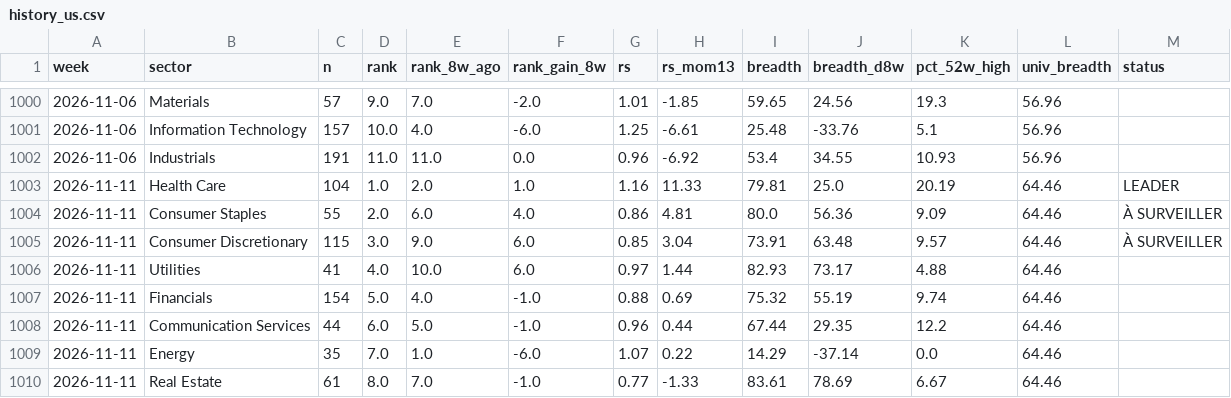
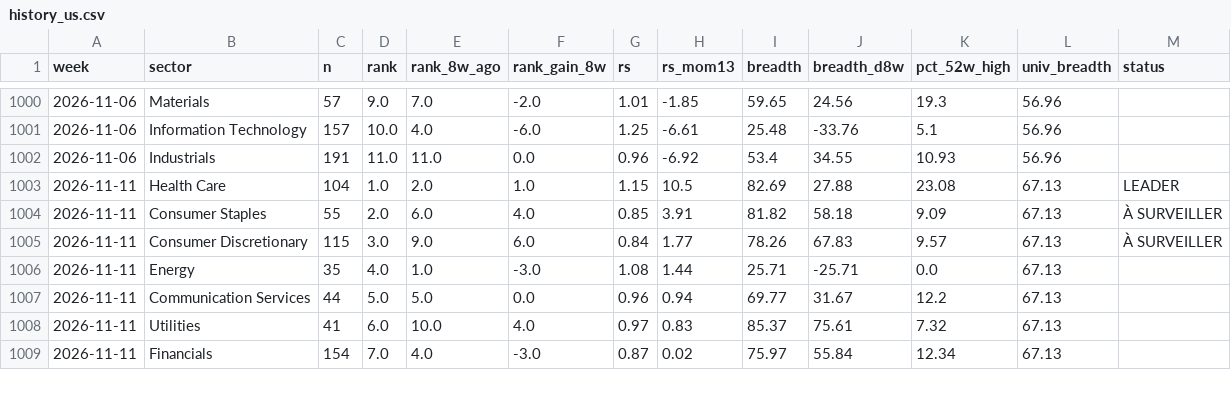
Before and after one commit to BackupBackupFede/ROTATION, a CSV file: history_us.csv, drawn as a sheet; only a part is shown, gaps mark what is left out; the diff covers the shown part only.

```diff
--- a/history_us.csv
+++ b/history_us.csv
@@ -1002,9 +1002,8 @@
 2026-11-06,Industrials,191,11.0,11.0,0.0,0.96,-6.92,53.4,34.55,10.93,56.96,
-2026-11-11,Health Care,104,1.0,2.0,1.0,1.16,11.33,79.81,25.0,20.19,64.46,LEADER
-2026-11-11,Consumer Staples,55,2.0,6.0,4.0,0.86,4.81,80.0,56.36,9.09,64.46,À SURVEILLER
-2026-11-11,Consumer Discretionary,115,3.0,9.0,6.0,0.85,3.04,73.91,63.48,9.57,64.46,À SURVEILLER
-2026-11-11,Utilities,41,4.0,10.0,6.0,0.97,1.44,82.93,73.17,4.88,64.46,
-2026-11-11,Financials,154,5.0,4.0,-1.0,0.88,0.69,75.32,55.19,9.74,64.46,
-2026-11-11,Communication Services,44,6.0,5.0,-1.0,0.96,0.44,67.44,29.35,12.2,64.46,
-2026-11-11,Energy,35,7.0,1.0,-6.0,1.07,0.22,14.29,-37.14,0.0,64.46,
-2026-11-11,Real Estate,61,8.0,7.0,-1.0,0.77,-1.33,83.61,78.69,6.67,64.46,
+2026-11-11,Health Care,104,1.0,2.0,1.0,1.15,10.5,82.69,27.88,23.08,67.13,LEADER
+2026-11-11,Consumer Staples,55,2.0,6.0,4.0,0.85,3.91,81.82,58.18,9.09,67.13,À SURVEILLER
+2026-11-11,Consumer Discretionary,115,3.0,9.0,6.0,0.84,1.77,78.26,67.83,9.57,67.13,À SURVEILLER
+2026-11-11,Energy,35,4.0,1.0,-3.0,1.08,1.44,25.71,-25.71,0.0,67.13,
+2026-11-11,Communication Services,44,5.0,5.0,0.0,0.96,0.94,69.77,31.67,12.2,67.13,
+2026-11-11,Utilities,41,6.0,10.0,4.0,0.97,0.83,85.37,75.61,7.32,67.13,
+2026-11-11,Financials,154,7.0,4.0,-3.0,0.87,0.02,75.97,55.84,12.34,67.13,
```
Also changed, not shown: 1 added row and 17 edited cells elsewhere in this file, history_fr.csv, 2 other files.
